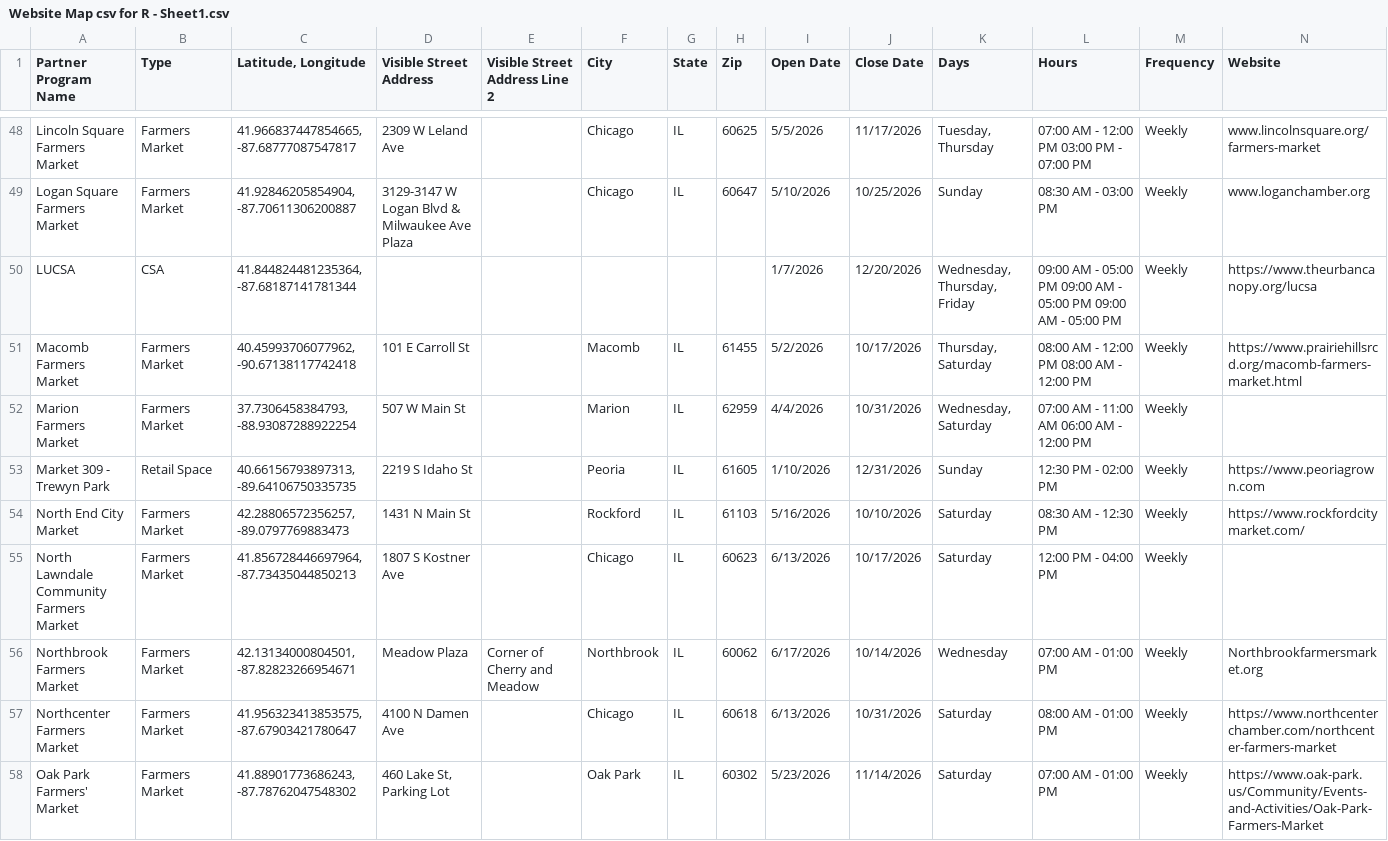
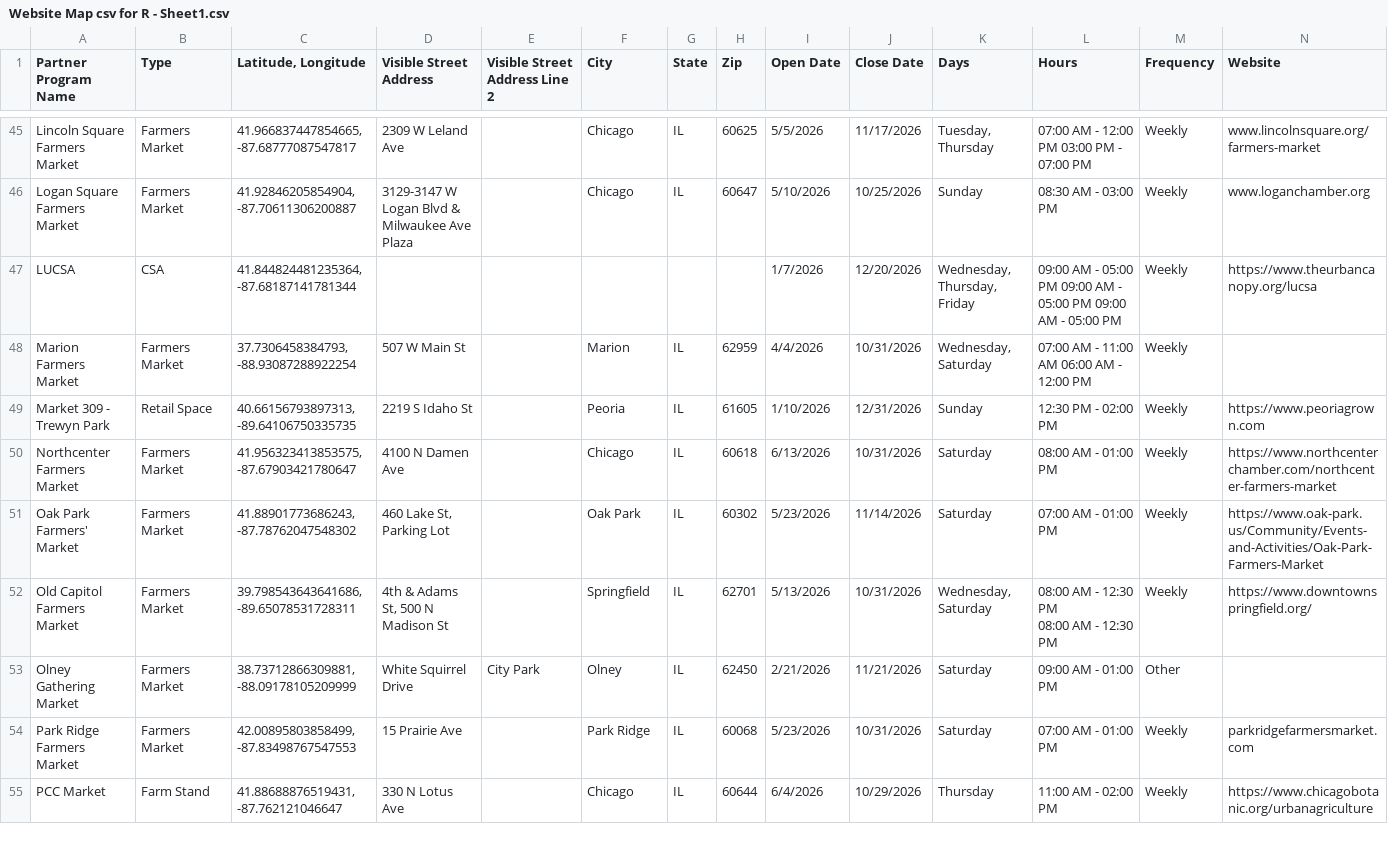
Before and after one commit to Link-Up-IL/website-map, a CSV file: Website Map csv for R - Sheet1.csv, drawn as a sheet; only a part is shown, gaps mark what is left out; the shorter side is filled out with more unchanged rows; rows hold the shown columns only; the diff covers the shown part only; the diff names each change by its address in the sheet, - before the commit and + after, or states it on an @@ line.

Commit message:
update 10/19

```diff
--- a/Website Map csv for R - Sheet1.csv
+++ b/Website Map csv for R - Sheet1.csv
-row 51: Macomb Farmers Market | Farmers Market | 40.45993706077962, -90.67138117742418 | 101 E Carroll St |  | Macomb | IL | 61455 | 5/2/2026 | 10/17/2026 | Thursday, Saturday | 08:00 AM - 12:00 PM 08:00 AM - 12:00 PM | Weekly | https://www.prairiehillsrcd.org/macomb-farmers-market.html
-row 54: North End City Market | Farmers Market | 42.28806572356257, -89.0797769883473 | 1431 N Main St |  | Rockford | IL | 61103 | 5/16/2026 | 10/10/2026 | Saturday | 08:30 AM - 12:30 PM | Weekly | https://www.rockfordcitymarket.com/
-row 55: North Lawndale Community Farmers Market | Farmers Market | 41.856728446697964, -87.73435044850213 | 1807 S Kostner Ave |  | Chicago | IL | 60623 | 6/13/2026 | 10/17/2026 | Saturday | 12:00 PM - 04:00 PM | Weekly
-row 56: Northbrook Farmers Market | Farmers Market | 42.13134000804501, -87.82823266954671 | Meadow Plaza | Corner of Cherry and Meadow | Northbrook | IL | 60062 | 6/17/2026 | 10/14/2026 | Wednesday | 07:00 AM - 01:00 PM | Weekly | Northbrookfarmersmarket.org
```
Also changed, not shown: 5 removed rows elsewhere in this file.
